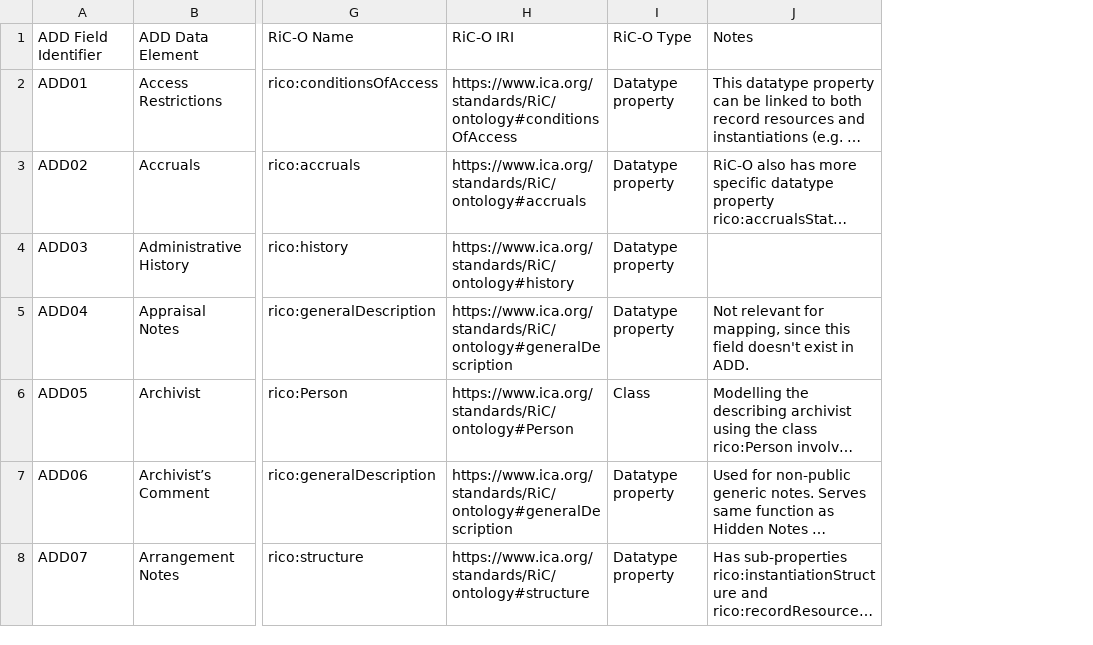
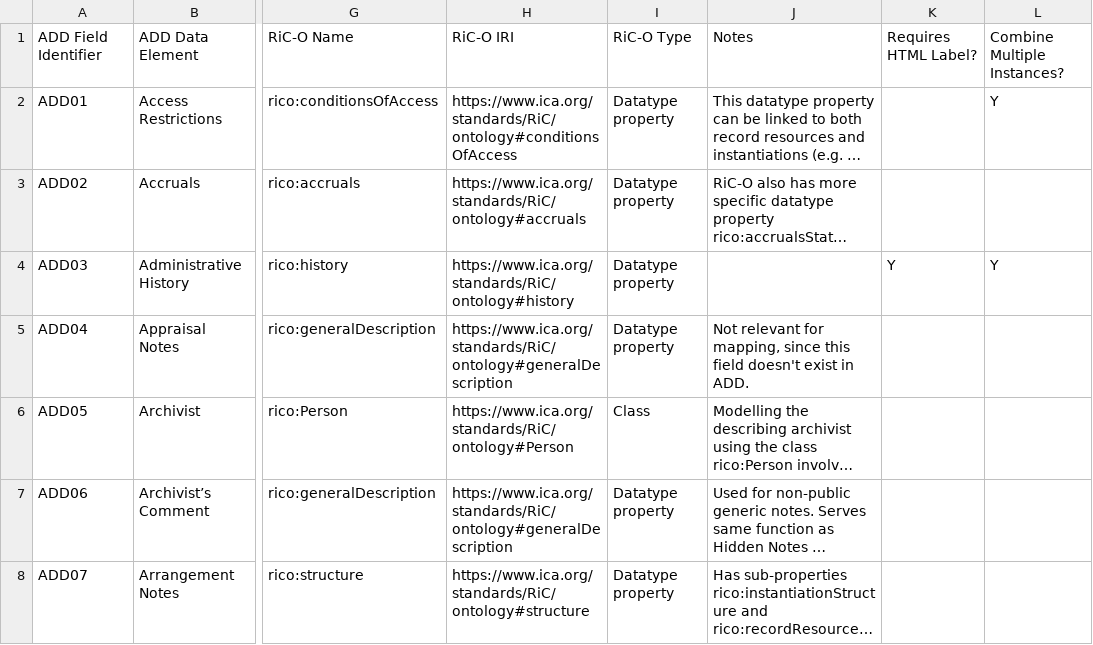
Before and after one commit to williamsonrichard/records_in_contexts_draw_io_parser, a CSV file: gbad/schema/description-listings/ADD (Description and Listings) to RiC Data Elements Mapping.csv, drawn as a sheet; only a part is shown, gaps mark what is left out; long unchanged cells end in …; the diff covers the shown part only; the diff names each change by its address in the sheet, - before the commit and + after, or states it on an @@ line.

```diff
--- a/gbad/schema/description-listings/ADD (Description and Listings) to RiC Data Elements Mapping.csv
+++ b/gbad/schema/description-listings/ADD (Description and Listings) to RiC Data Elements Mapping.csv
+column K, rows 1-4: Requires HTML Label? |  |  | Y
+column L, rows 1-4: Combine Multiple Instances? | Y |  | Y
```
Also changed, not shown: 37 edited cells elsewhere in this file, gbad/schema/authority/Authorities to RiC Data Elements Mapping.csv, 11 other files.
